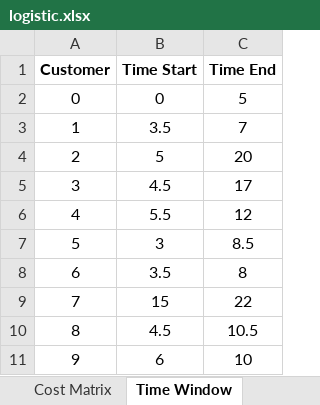
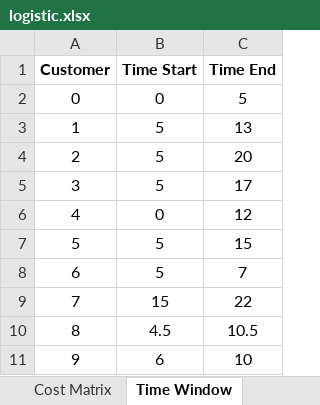
Before and after one commit to huongquynh1611/Routing_optimization, an Excel workbook: modeling/logistic.xlsx, sheet Time Window, drawn as a sheet; values as stored, in another font and other column widths than the file's, no borders; the diff names each change by its address in the sheet, - before the commit and + after, or states it on an @@ line.

```diff
--- a/modeling/logistic.xlsx (sheet Time Window)
+++ b/modeling/logistic.xlsx (sheet Time Window)
-B3 (Time Start): 3.5
+B3 (Time Start): 5
-C3 (Time End): 7
+C3 (Time End): 13
-B5 (Time Start): 4.5
+B5 (Time Start): 5
-B6 (Time Start): 5.5
+B6 (Time Start): 0
-B7 (Time Start): 3
+B7 (Time Start): 5
-C7 (Time End): 8.5
+C7 (Time End): 15
-B8 (Time Start): 3.5
+B8 (Time Start): 5
-C8 (Time End): 8
+C8 (Time End): 7
```
Also changed, not shown: 2 other files.
